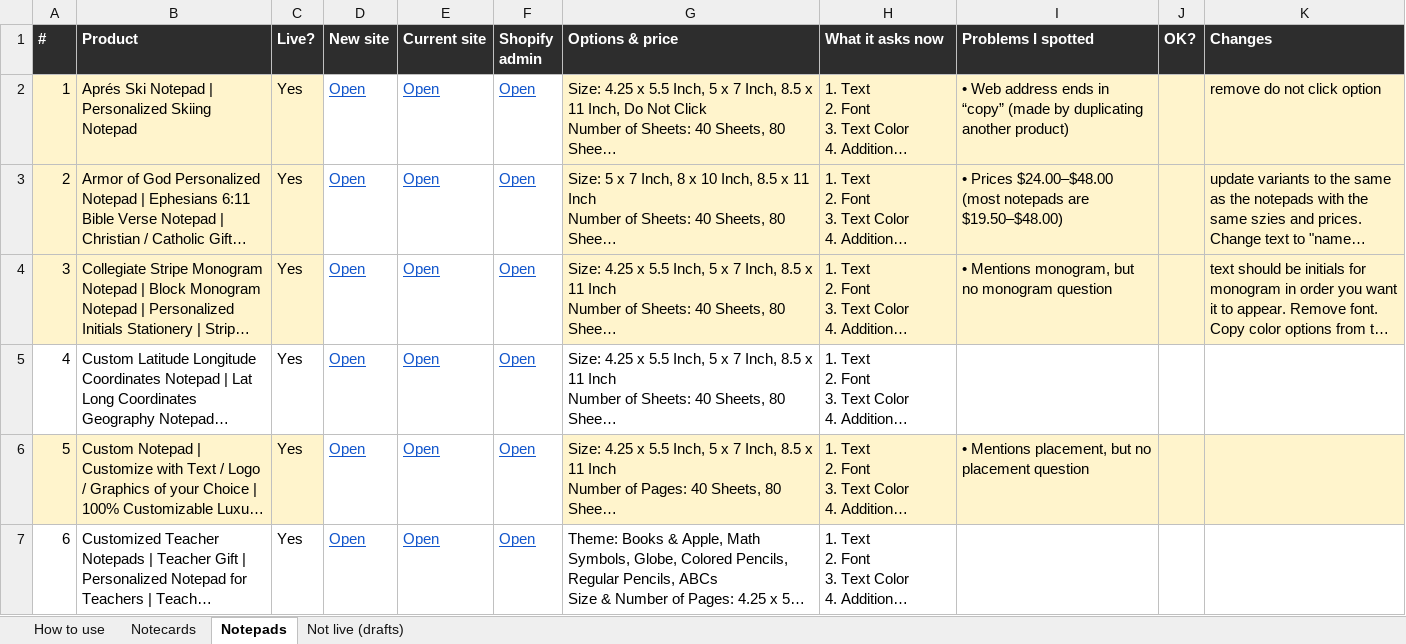
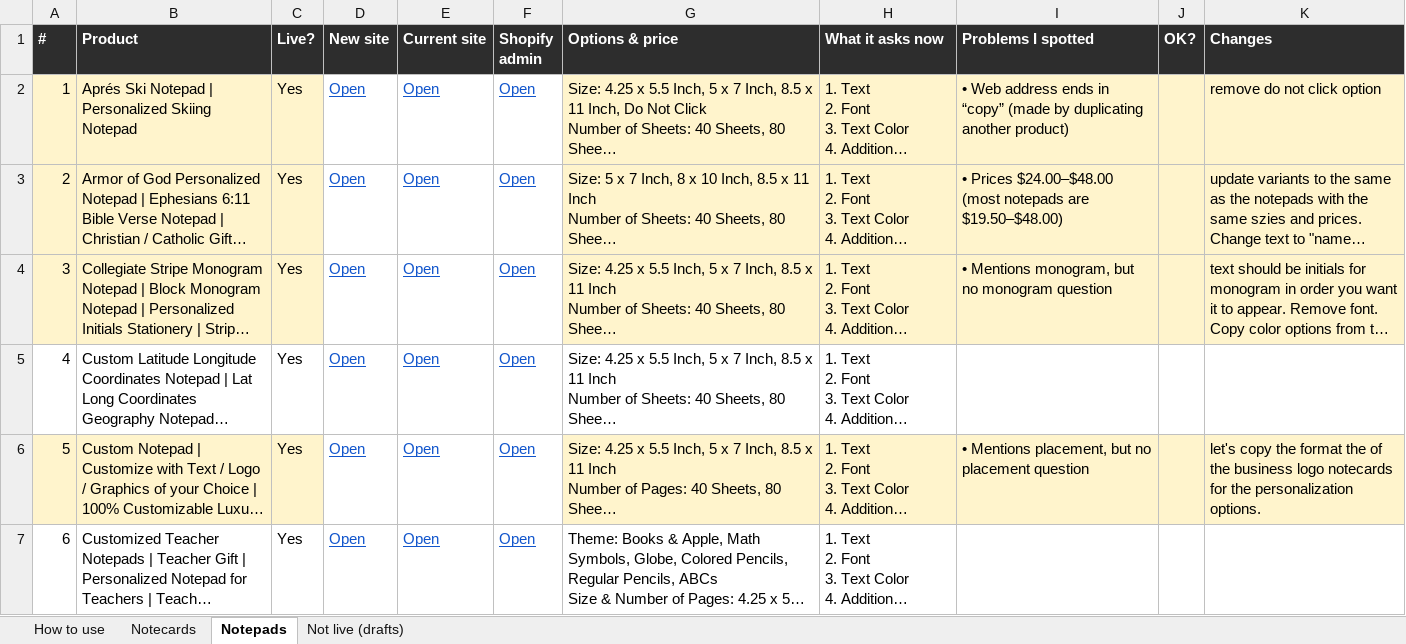
Before and after one commit to DCMaker56/winsome-life-hydrogen, an Excel workbook: docs/Product-Audit-Notecards-Notepads.xlsx, sheet Notepads, drawn as a sheet; only a part is shown; long unchanged cells end in …; values as stored, in another font and other column widths than the file's, no borders; the diff covers the shown part only; the diff names each change by its address in the sheet, - before the commit and + after, or states it on an @@ line.

```diff
--- a/docs/Product-Audit-Notecards-Notepads.xlsx (sheet Notepads)
+++ b/docs/Product-Audit-Notecards-Notepads.xlsx (sheet Notepads)
-K6 (Changes): (empty)
+K6 (Changes): let's copy the format the of the business logo notecards for the personalization options.
```
Also changed, not shown: 2 edited cells elsewhere in this sheet.
